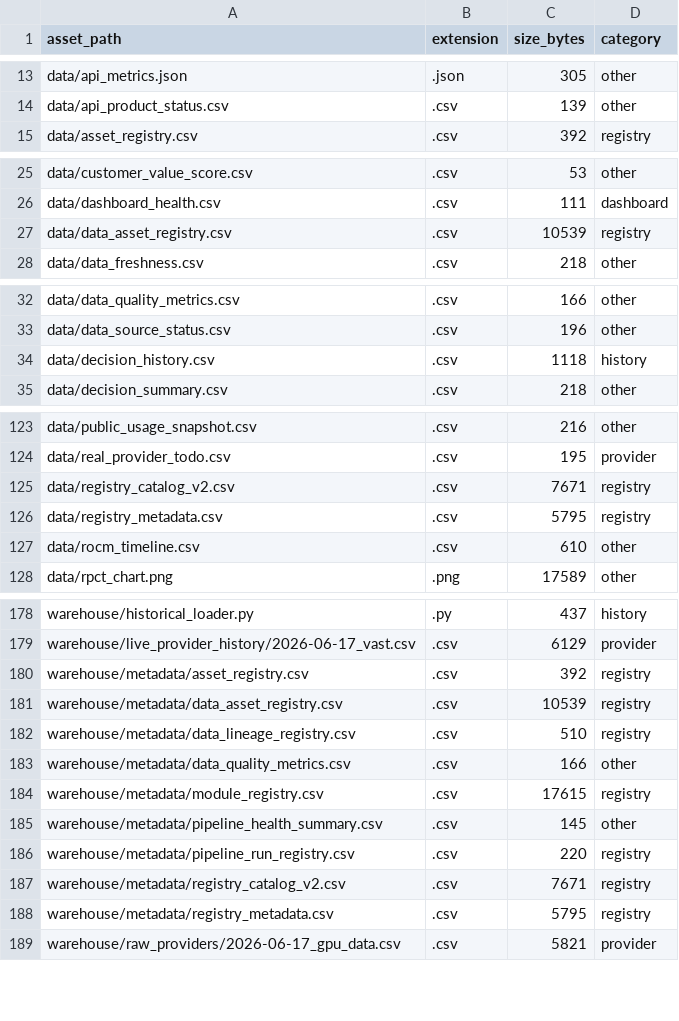
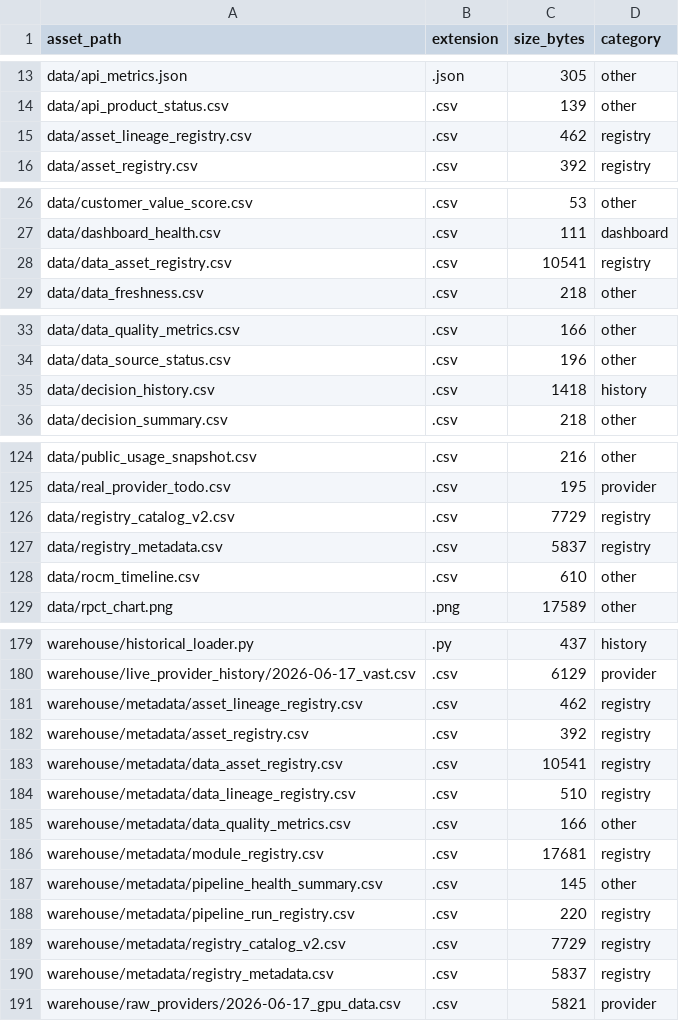
Before and after one commit to Jose3838/AI-RPCT, a CSV file: data/data_asset_registry.csv, drawn as a sheet; only a part is shown, gaps mark what is left out; the diff covers the shown part only.

```diff
--- a/data/data_asset_registry.csv
+++ b/data/data_asset_registry.csv
@@ -14,2 +14,3 @@ data/api_metrics.json,.json,305,other
 data/api_product_status.csv,.csv,139,other
+data/asset_lineage_registry.csv,.csv,462,registry
 data/asset_registry.csv,.csv,392,registry
@@ -26,3 +27,3 @@ data/customer_value_score.csv,.csv,53,other
 data/dashboard_health.csv,.csv,111,dashboard
-data/data_asset_registry.csv,.csv,10539,registry
+data/data_asset_registry.csv,.csv,10541,registry
 data/data_freshness.csv,.csv,218,other
@@ -33,3 +34,3 @@ data/data_quality_metrics.csv,.csv,166,other
 data/data_source_status.csv,.csv,196,other
-data/decision_history.csv,.csv,1118,history
+data/decision_history.csv,.csv,1418,history
 data/decision_summary.csv,.csv,218,other
@@ -124,4 +125,4 @@ data/public_usage_snapshot.csv,.csv,216,other
 data/real_provider_todo.csv,.csv,195,provider
-data/registry_catalog_v2.csv,.csv,7671,registry
-data/registry_metadata.csv,.csv,5795,registry
+data/registry_catalog_v2.csv,.csv,7729,registry
+data/registry_metadata.csv,.csv,5837,registry
 data/rocm_timeline.csv,.csv,610,other
@@ -179,11 +180,12 @@ warehouse/historical_loader.py,.py,437,history
 warehouse/live_provider_history/2026-06-17_vast.csv,.csv,6129,provider
+warehouse/metadata/asset_lineage_registry.csv,.csv,462,registry
 warehouse/metadata/asset_registry.csv,.csv,392,registry
-warehouse/metadata/data_asset_registry.csv,.csv,10539,registry
+warehouse/metadata/data_asset_registry.csv,.csv,10541,registry
 warehouse/metadata/data_lineage_registry.csv,.csv,510,registry
 warehouse/metadata/data_quality_metrics.csv,.csv,166,other
-warehouse/metadata/module_registry.csv,.csv,17615,registry
+warehouse/metadata/module_registry.csv,.csv,17681,registry
 warehouse/metadata/pipeline_health_summary.csv,.csv,145,other
 warehouse/metadata/pipeline_run_registry.csv,.csv,220,registry
-warehouse/metadata/registry_catalog_v2.csv,.csv,7671,registry
-warehouse/metadata/registry_metadata.csv,.csv,5795,registry
+warehouse/metadata/registry_catalog_v2.csv,.csv,7729,registry
+warehouse/metadata/registry_metadata.csv,.csv,5837,registry
 warehouse/raw_providers/2026-06-17_gpu_data.csv,.csv,5821,provider
```
Also changed, not shown: 2 edited cells elsewhere in this file, data/decision_history.csv, data/decision_summary.csv, 14 other files.
